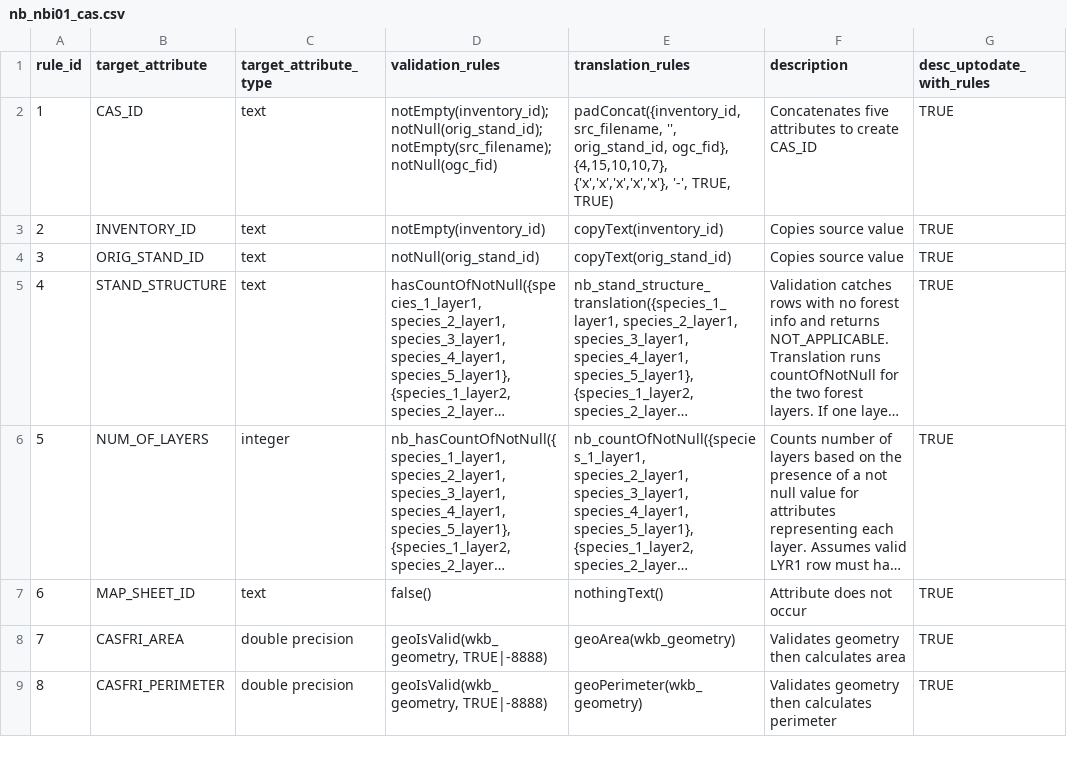
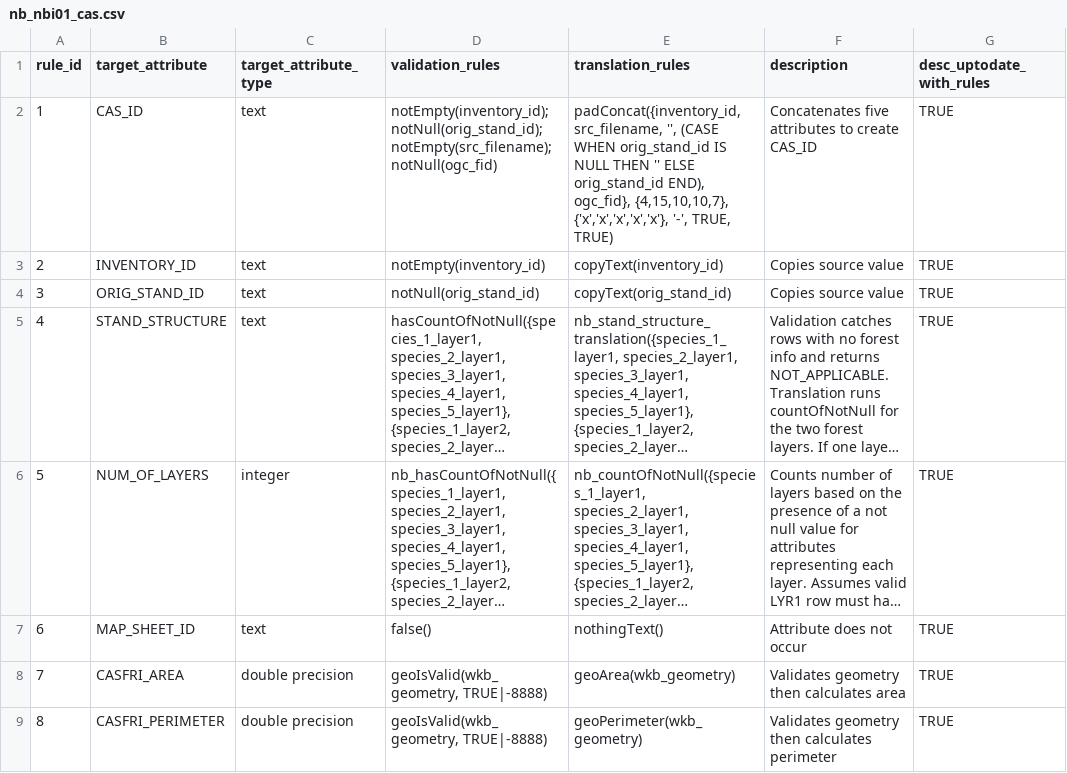
Before and after one commit to mtCarto/CASFRI, a CSV file: translation/tables/nb_nbi01_cas.csv, drawn as a sheet; only a part is shown; long unchanged cells end in ….

```diff
--- a/translation/tables/nb_nbi01_cas.csv
+++ b/translation/tables/nb_nbi01_cas.csv
@@ -1,3 +1,3 @@
 rule_id,target_attribute,target_attribute_type,validation_rules,translation_rules,description,desc_uptodate_with_rules
-1,CAS_ID,text,notEmpty(inventory_id);notNull(orig_stand_id);notEmpty(src_filename);notNull(ogc_fid),"padConcat({inventory_id, src_filename, '', orig_stand_id, ogc_fid}, {4,15,10,10,7}, {'x','x','x','x','x'}, '-', TRUE, TRUE)",Concatenates five attributes to create CAS_ID,TRUE
+1,CAS_ID,text,notEmpty(inventory_id);notNull(orig_stand_id);notEmpty(src_filename);notNull(ogc_fid),"padConcat({inventory_id, src_filename, '', (CASE WHEN orig_stand_id IS NULL THEN '' ELSE orig_stand_id END), ogc_fid}, {4,15,10,10,7}, {'x','x','x','x','x'}, '-', TRUE, TRUE)",Concatenates five attributes to create CAS_ID,TRUE
 2,INVENTORY_ID,text,notEmpty(inventory_id),copyText(inventory_id),Copies source value,TRUE
```
Also changed, not shown: translation/tables/attribute_dependencies.csv, 10 other files.
